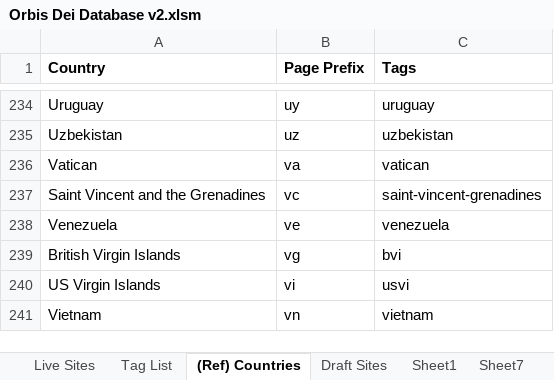
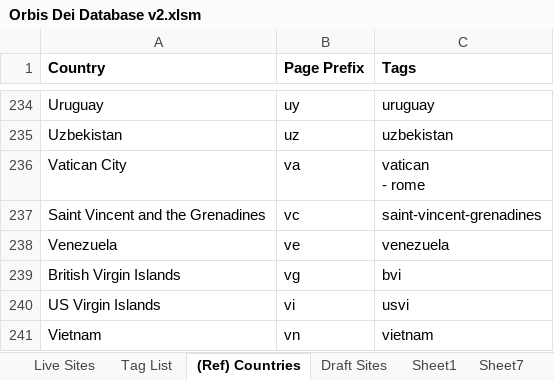
Before and after one commit to orbis-dei/orbis-dei.github.io, an Excel workbook: Orbis Dei Database v2.xlsm, sheet (Ref) Countries, drawn as a sheet; only a part is shown, gaps mark what is left out; values as stored, in another font and other column widths than the file's, no borders; ↵ is a line break in a cell; the diff names each change by its address in the sheet, - before the commit and + after, or states it on an @@ line.

```diff
--- a/Orbis Dei Database v2.xlsm (sheet (Ref) Countries)
+++ b/Orbis Dei Database v2.xlsm (sheet (Ref) Countries)
-A236 (Country): Vatican
+A236 (Country): Vatican City
-C236 (Tags): vatican
+C236 (Tags): vatican ↵ - rome
```
Also changed, not shown: sheet Live Sites, sheet Tag List.
